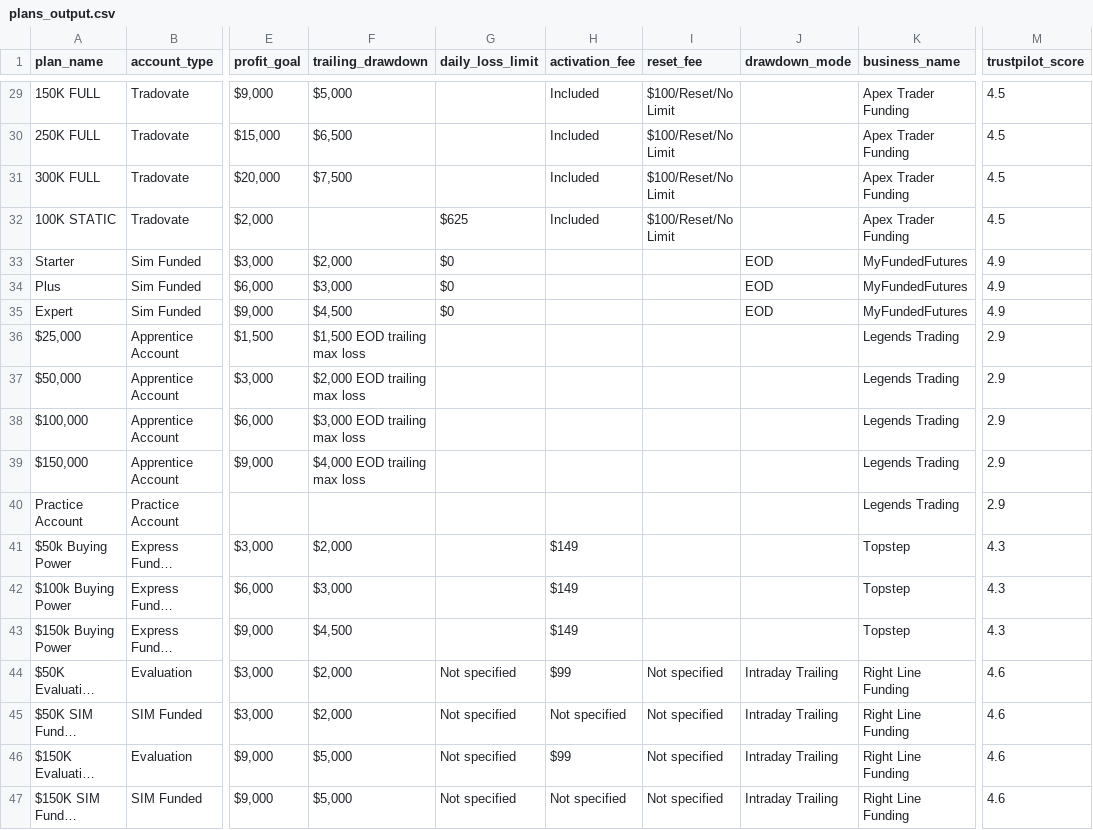
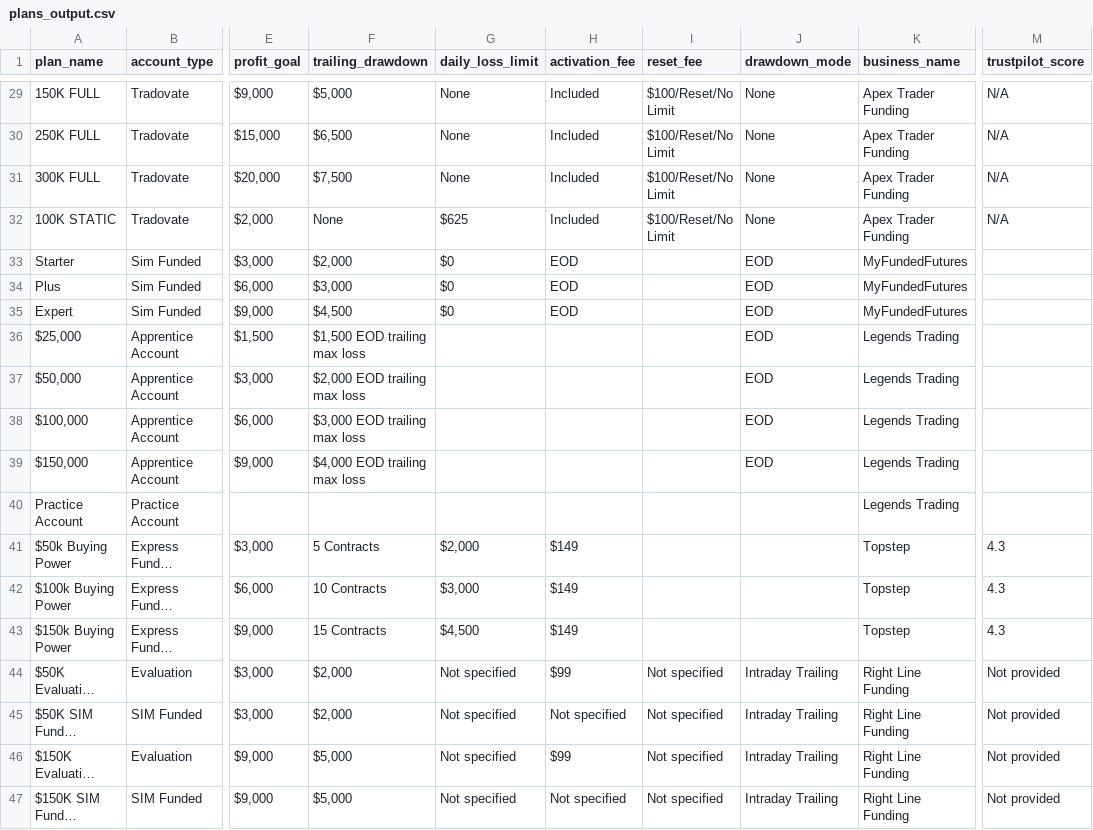
Before and after one commit to JustinLuft/propdatascraper, a CSV file: plans_output.csv, drawn as a sheet; only a part is shown, gaps mark what is left out; long unchanged cells end in …; the diff covers the shown part only; the diff names each change by its address in the sheet, - before the commit and + after, or states it on an @@ line.

```diff
--- a/plans_output.csv
+++ b/plans_output.csv
-G29:G31 (daily_loss_limit): (empty)
+G29:G31 (daily_loss_limit): None
-J29:J32 (drawdown_mode): (empty)
+J29:J32 (drawdown_mode): None
-M29:M32 (trustpilot_score): 4.5
+M29:M32 (trustpilot_score): N/A
-F32 (trailing_drawdown): (empty)
+F32 (trailing_drawdown): None
-H33:H35 (activation_fee): (empty)
+H33:H35 (activation_fee): EOD
-M33:M35 (trustpilot_score): 4.9
+M33:M35 (trustpilot_score): (empty)
-J36:J39 (drawdown_mode): (empty)
+J36:J39 (drawdown_mode): EOD
-M36:M40 (trustpilot_score): 2.9
+M36:M40 (trustpilot_score): (empty)
-F41 (trailing_drawdown): $2,000
+F41 (trailing_drawdown): 5 Contracts
-G41 (daily_loss_limit): (empty)
+G41 (daily_loss_limit): $2,000
-F42 (trailing_drawdown): $3,000
+F42 (trailing_drawdown): 10 Contracts
-G42 (daily_loss_limit): (empty)
+G42 (daily_loss_limit): $3,000
-F43 (trailing_drawdown): $4,500
+F43 (trailing_drawdown): 15 Contracts
-G43 (daily_loss_limit): (empty)
+G43 (daily_loss_limit): $4,500
-M44:M47 (trustpilot_score): 4.6
+M44:M47 (trustpilot_score): Not provided
```
Also changed, not shown: 65 edited cells elsewhere in this file.
